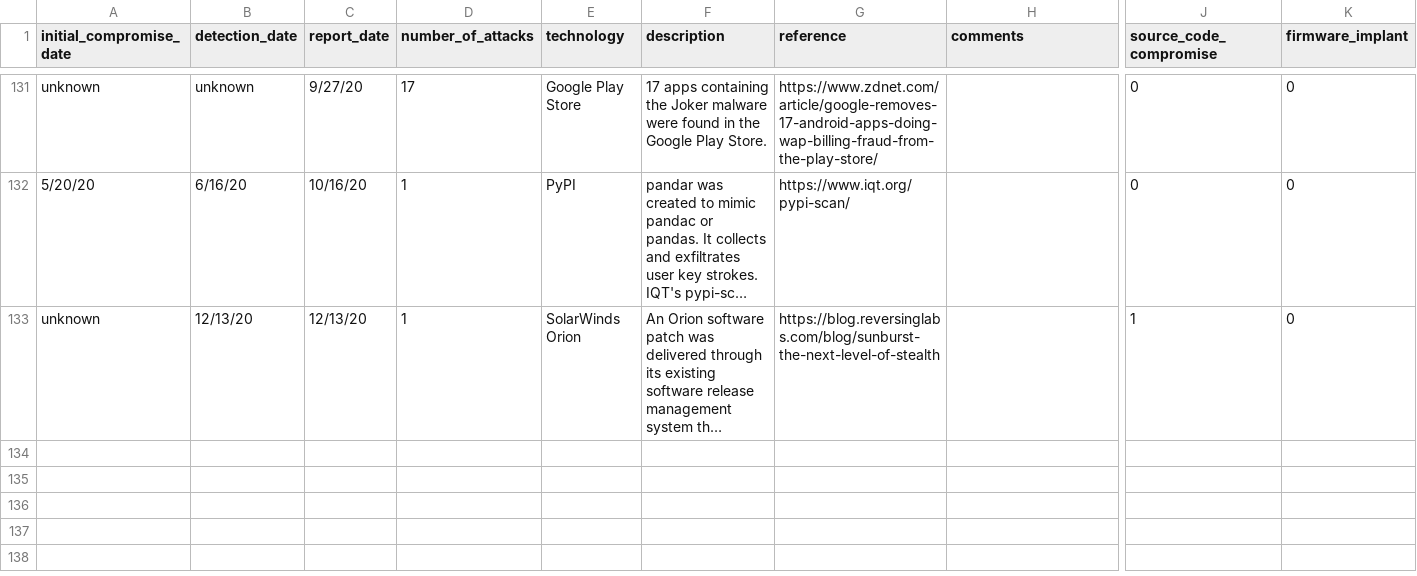
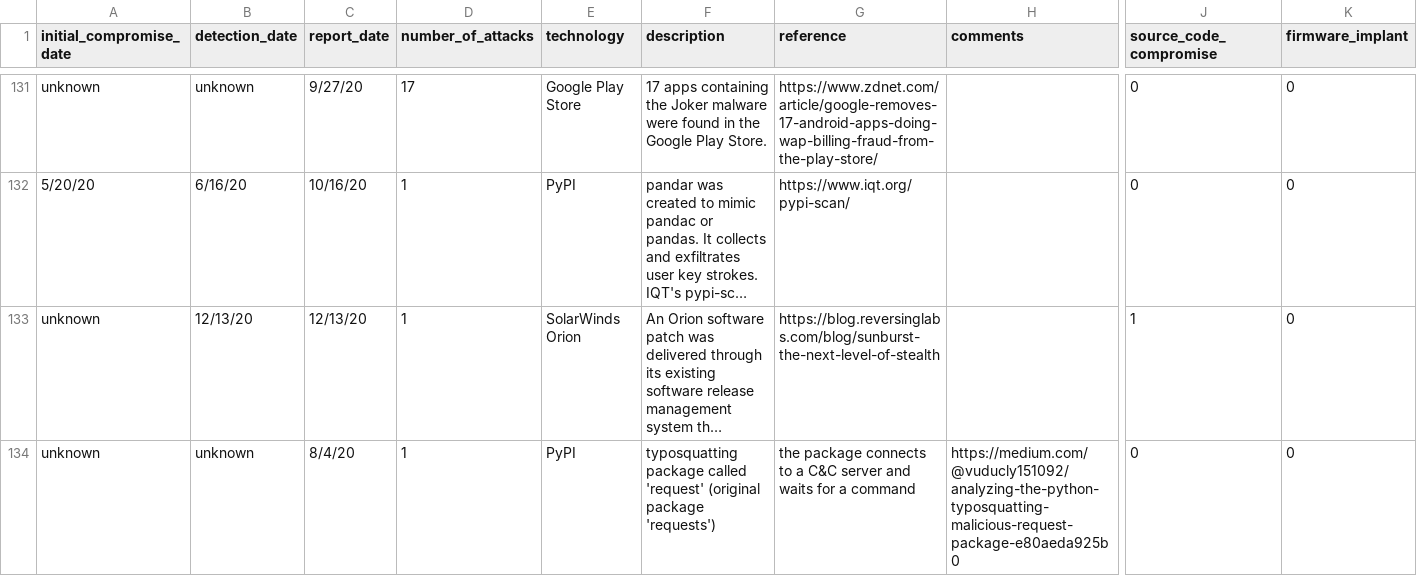
Before and after one commit to IQTLabs/software-supply-chain-compromises, a CSV file: software_supply_chain_attacks.csv, drawn as a sheet; only a part is shown, gaps mark what is left out; long unchanged cells end in …; rows hold the shown columns only; the diff names each change by its address in the sheet, - before the commit and + after, or states it on an @@ line.

Commit message:
Adds the PYPI typosquatting attack 'request'

```diff
--- a/software_supply_chain_attacks.csv
+++ b/software_supply_chain_attacks.csv
+row 134: unknown | unknown | 8/4/20 | 1 | PyPI | typosquatting package called 'request' (original package 'requests') | the package connects to a C&C server and waits for a command | https://medium.com/@vuducly151092/analyzing-the-python-typosquatting-malicious-request-package-e80aeda925b0 | 0 | 0
```
